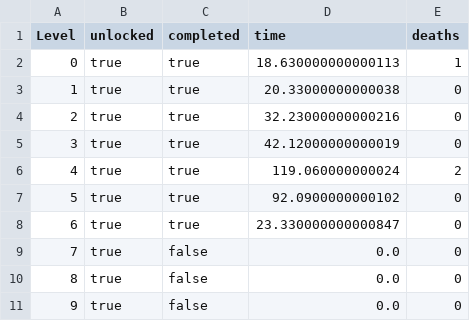
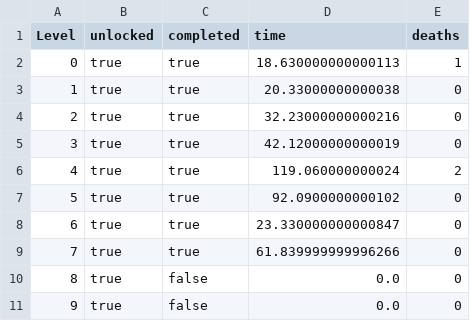
Before and after one commit to Loromy/Creepy-Property, a CSV file: src/resources/csv/Save/spielstand.csv, drawn as a sheet.

```diff
--- a/src/resources/csv/Save/spielstand.csv
+++ b/src/resources/csv/Save/spielstand.csv
@@ -8,3 +8,3 @@ Level,unlocked,completed,time,deaths
 6,true,true,23.330000000000847,0
-7,true,false,0.0,0
+7,true,true,61.839999999996266,0
 8,true,false,0.0,0
```
Also changed, not shown: src/resources/csv/maps/map7.csv, 2 other files.
